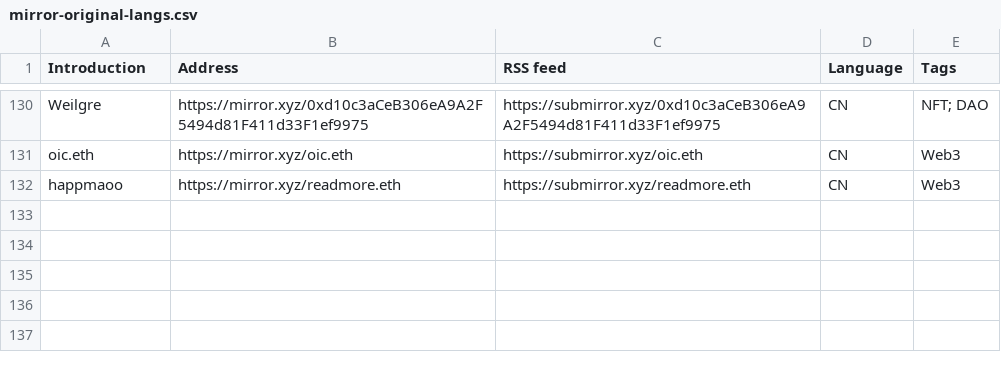
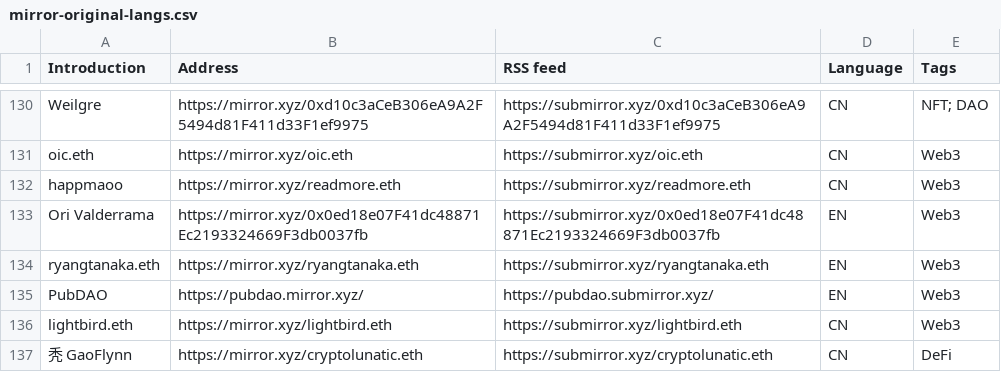
Before and after one commit to dbarobin/awesome-mirror, a CSV file: mirror-original-langs.csv, drawn as a sheet; only a part is shown, gaps mark what is left out.

Commit message:
Add multiple feed

```diff
--- a/mirror-original-langs.csv
+++ b/mirror-original-langs.csv
@@ -132 +132,6 @@ oic.eth, https://mirror.xyz/oic.eth, https://submirror.xyz/oic.eth, CN, Web3
 happmaoo, https://mirror.xyz/readmore.eth, https://submirror.xyz/readmore.eth, CN, Web3
+Ori Valderrama, https://mirror.xyz/0x0ed18e07F41dc48871Ec2193324669F3db0037fb, https://submirror.xyz/0x0ed18e07F41dc48871Ec2193324669F3db0037fb, EN, Web3
+ryangtanaka.eth, https://mirror.xyz/ryangtanaka.eth, https://submirror.xyz/ryangtanaka.eth, EN, Web3
+PubDAO, https://pubdao.mirror.xyz/, https://pubdao.submirror.xyz/, EN, Web3
+lightbird.eth, https://mirror.xyz/lightbird.eth, https://submirror.xyz/lightbird.eth, CN, Web3
+秃 GaoFlynn, https://mirror.xyz/cryptolunatic.eth, https://submirror.xyz/cryptolunatic.eth, CN, DeFi
```
Also changed, not shown: mirror-original.csv.
